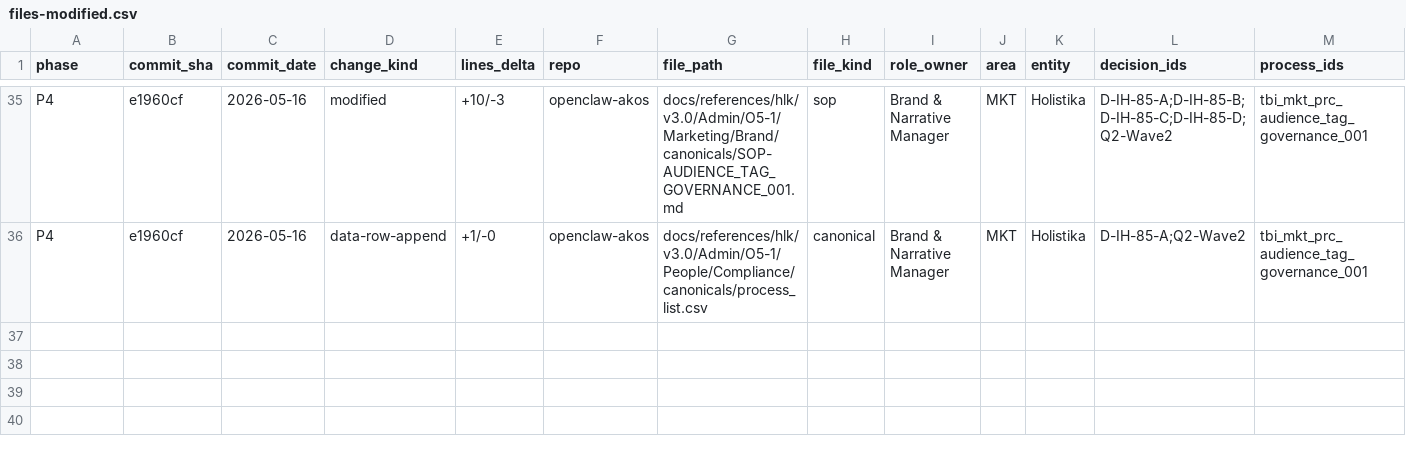
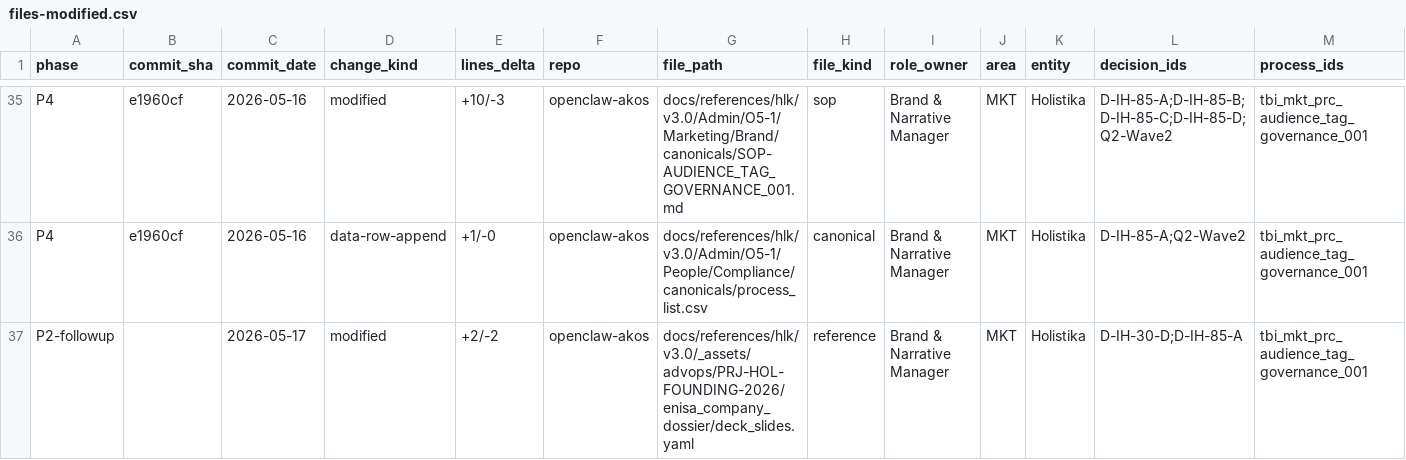
Before and after one commit to FraysaXII/openclaw-akos, a CSV file: docs/wip/planning/85-audience-tag-canonicalization/files-modified.csv, drawn as a sheet; only a part is shown, gaps mark what is left out; rows hold the shown columns only; the diff names each change by its address in the sheet, - before the commit and + after, or states it on an @@ line.

Commit message:
﻿fix(i85): deck quote drift - process_list bumped past 1.166; sync deck stat-block to 1.168
I85 P2 commit e1960cf (audience tag governance wave 2 tranche) added
tbi_mkt_prc_audience_tag_governance_001 to process_list.csv. Combined with
I80 P2 5741fb2 (stakeholder lenses, +1 row) and I87 P5 a57a5cb (openclaw
runtime health triage, +1 row), the canonical process_list count moved past
1.166 to the current 1.168 rows (csv.DictReader count).

The deck YAML hand-sync pattern (D-IH-30-D) makes every process_list bump a
cascading drift surface for enisa_company_dossier/deck_slides.yaml. The
2026-05-11 release-gate hygiene pass refactored
test_slide_11_pillar_1_quotes_governance_metrics to read the live CSV count
so the test never goes stale, but the deck still requires a hand bump per
canonical-CSV tranche. Single-line bumps in two locations (slide-04 stat
grid + slide-11 pillar-1 body); same surface as commit 7029f00 (bump 1.100
to 1.166) and original 4cdf736 (I77 P4 test refactor).

Per blocker report docs/wip/planning/84-substrate-doctrine-and-commercial-
readiness/reports/p8-blocker-2026-05-17-release-gate-preexisting-failures.md
section 2 - remediation single-line edit confirmed mechanically.
Attribution: I85 (most recent process_list bumper); files-modified.csv row
appended to I85 folder.

Forward-charter recommendation: a future I-NN deck-sync-automation
initiative could replace the hand-sync num: strings with a deterministic
render-time substitution reading the live CSV count (same pattern as the
test). Tracked as a follow-on candidate, not in I85 scope.

Verifies:
  py -m pytest tests/test_company_deck.py::test_slide_11_pillar_1_quotes_governance_metrics -v -> PASSED

```diff
--- a/docs/wip/planning/85-audience-tag-canonicalization/files-modified.csv
+++ b/docs/wip/planning/85-audience-tag-canonicalization/files-modified.csv
+row 37: P2-followup |  | 2026-05-17 | modified | +2/-2 | openclaw-akos | docs/references/hlk/v3.0/_assets/advops/PRJ-HOL-FOUNDING-2026/enisa_company_dossier/deck_slides.yaml | reference | Brand & Narrative Manager | MKT | Holistika | D-IH-30-D;D-IH-85-A | tbi_mkt_prc_audience_tag_governance_001
```
Also changed, not shown: 1 other file.
